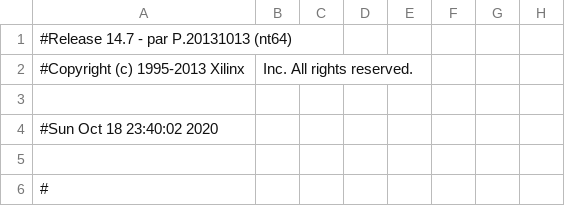
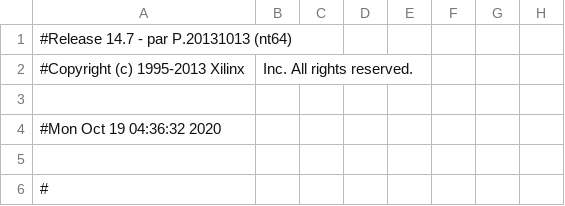
Before and after one commit to juanjo041995/TPSD2, a CSV file: MIPSPrueba/mips_pad.csv, drawn as a sheet; only a part is shown; the diff names each change by its address in the sheet, - before the commit and + after, or states it on an @@ line.

```diff
--- a/MIPSPrueba/mips_pad.csv
+++ b/MIPSPrueba/mips_pad.csv
-A4: #Sun Oct 18 23:40:02 2020
+A4: #Mon Oct 19 04:36:32 2020
```
Also changed, not shown: 49 other files.
